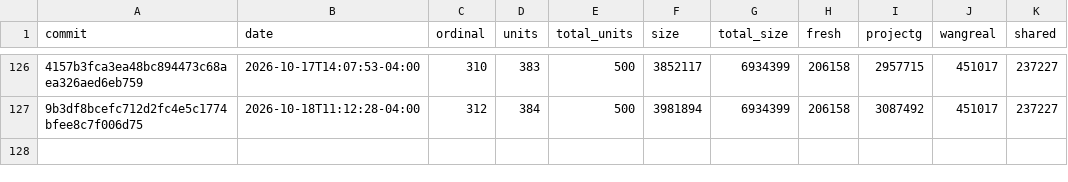
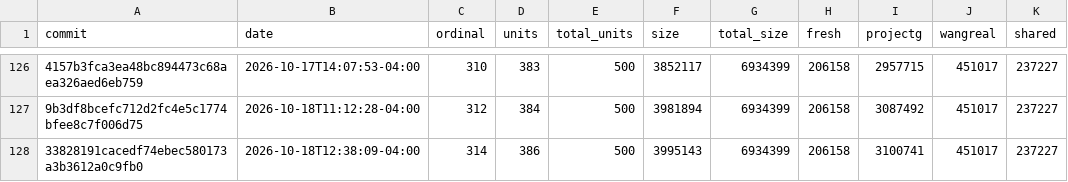
Before and after one commit to eantoniobr/rebang, a CSV file: docs/progress-history.csv, drawn as a sheet; only a part is shown, gaps mark what is left out; the diff names each change by its address in the sheet, - before the commit and + after, or states it on an @@ line.

```diff
--- a/docs/progress-history.csv
+++ b/docs/progress-history.csv
+row 128: 33828191cacedf74ebec580173a3b3612a0c9fb0 | 2026-10-18T12:38:09-04:00 | 314 | 386 | 500 | 3995143 | 6934399 | 206158 | 3100741 | 451017 | 237227
```
Also changed, not shown: 2 other files.
